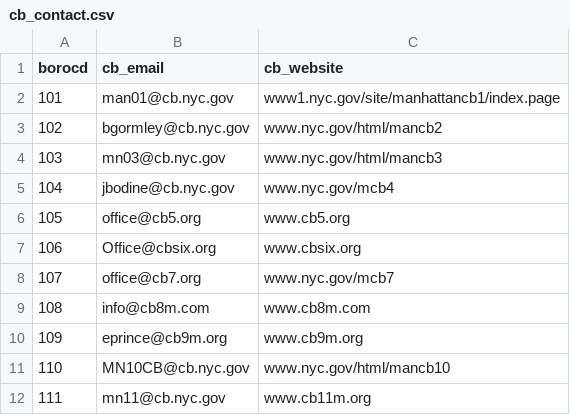
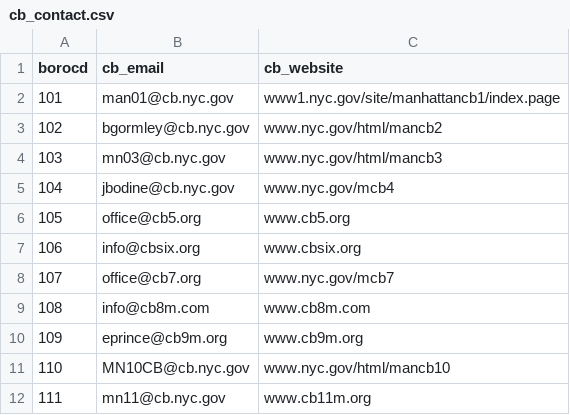
Before and after one commit to NYCPlanning/db-community-profiles, a CSV file: cdprofiles_build/data/cb_contact.csv, drawn as a sheet; only a part is shown.

Commit message:
Update CD 106 contact email

```diff
--- a/cdprofiles_build/data/cb_contact.csv
+++ b/cdprofiles_build/data/cb_contact.csv
@@ -6,3 +6,3 @@ borocd,cb_email,cb_website
 105,office@cb5.org,www.cb5.org
-106,Office@cbsix.org,www.cbsix.org
+106,info@cbsix.org,www.cbsix.org
 107,office@cb7.org,www.nyc.gov/mcb7
```
